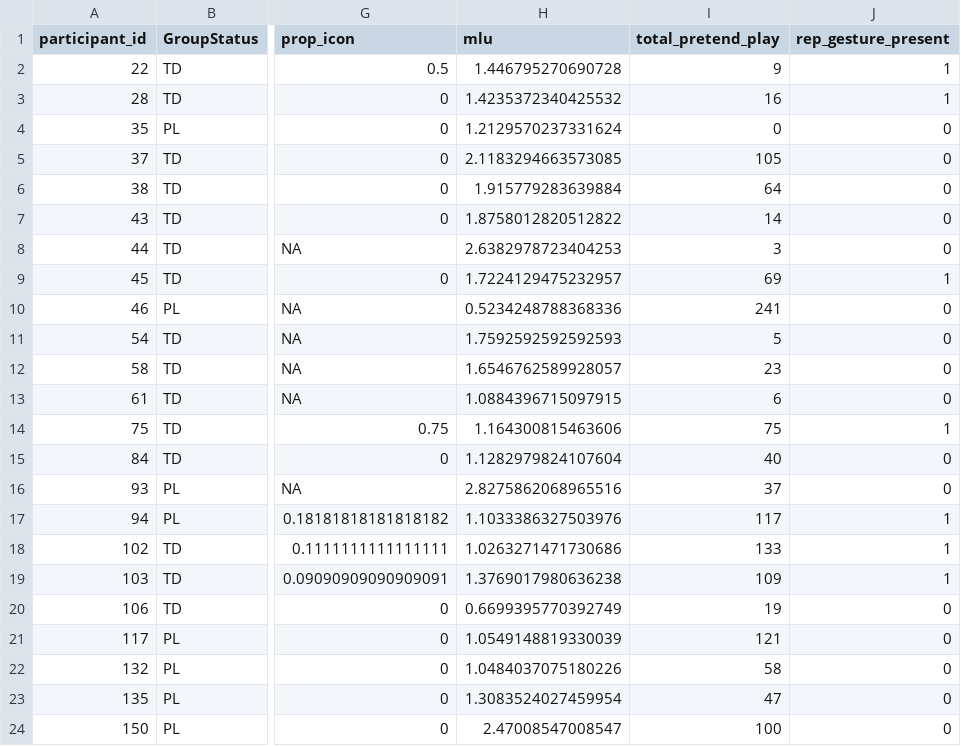
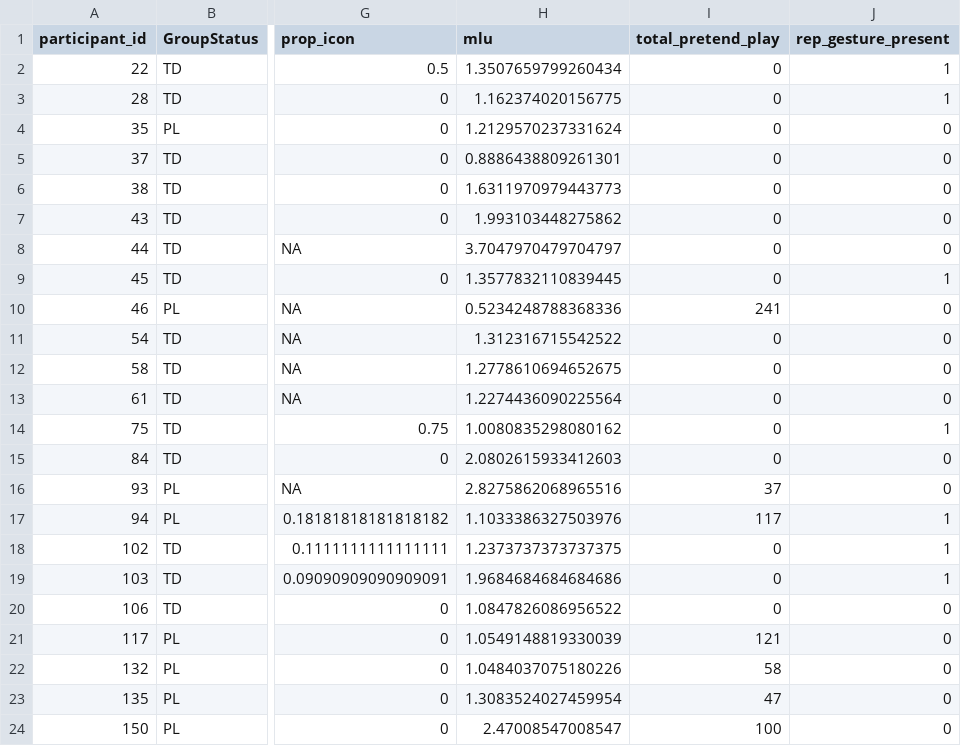
Before and after one commit to kmjohnson25/Play_Narrative, a CSV file: PN_DataAnalysis/PP_Narrative_Analysis/completely_merged_data_H10.csv, drawn as a sheet; only a part is shown, gaps mark what is left out; the diff names each change by its address in the sheet, - before the commit and + after, or states it on an @@ line.

```diff
--- a/PN_DataAnalysis/PP_Narrative_Analysis/completely_merged_data_H10.csv
+++ b/PN_DataAnalysis/PP_Narrative_Analysis/completely_merged_data_H10.csv
-H2 (mlu): 1.446795270690728
+H2 (mlu): 1.3507659799260434
-I2 (total_pretend_play): 9
+I2 (total_pretend_play): 0
-H3 (mlu): 1.4235372340425532
+H3 (mlu): 1.162374020156775
-I3 (total_pretend_play): 16
+I3 (total_pretend_play): 0
-H5 (mlu): 2.1183294663573085
+H5 (mlu): 0.8886438809261301
-I5 (total_pretend_play): 105
+I5 (total_pretend_play): 0
-H6 (mlu): 1.915779283639884
+H6 (mlu): 1.6311970979443773
-I6 (total_pretend_play): 64
+I6 (total_pretend_play): 0
-H7 (mlu): 1.8758012820512822
+H7 (mlu): 1.993103448275862
-I7 (total_pretend_play): 14
+I7 (total_pretend_play): 0
-H8 (mlu): 2.6382978723404253
+H8 (mlu): 3.7047970479704797
-I8 (total_pretend_play): 3
+I8 (total_pretend_play): 0
-H9 (mlu): 1.7224129475232957
+H9 (mlu): 1.3577832110839445
-I9 (total_pretend_play): 69
+I9 (total_pretend_play): 0
-H11 (mlu): 1.7592592592592593
+H11 (mlu): 1.312316715542522
-I11 (total_pretend_play): 5
+I11 (total_pretend_play): 0
-H12 (mlu): 1.6546762589928057
+H12 (mlu): 1.2778610694652675
-I12 (total_pretend_play): 23
+I12 (total_pretend_play): 0
-H13 (mlu): 1.0884396715097915
+H13 (mlu): 1.2274436090225564
-I13 (total_pretend_play): 6
+I13 (total_pretend_play): 0
-H14 (mlu): 1.164300815463606
+H14 (mlu): 1.0080835298080162
-I14 (total_pretend_play): 75
+I14 (total_pretend_play): 0
-H15 (mlu): 1.1282979824107604
+H15 (mlu): 2.0802615933412603
-I15 (total_pretend_play): 40
+I15 (total_pretend_play): 0
-H18 (mlu): 1.0263271471730686
+H18 (mlu): 1.2373737373737375
-I18 (total_pretend_play): 133
+I18 (total_pretend_play): 0
-H19 (mlu): 1.3769017980636238
+H19 (mlu): 1.9684684684684686
-I19 (total_pretend_play): 109
+I19 (total_pretend_play): 0
-H20 (mlu): 0.6699395770392749
+H20 (mlu): 1.0847826086956522
-I20 (total_pretend_play): 19
+I20 (total_pretend_play): 0
```
Also changed, not shown: PN_DataAnalysis/PP_Narrative_Analysis/H10_gesture_play.csv, PN_DataAnalysis/PP_Narrative_Analysis/pretend_data_H10.csv, 40 other files.
